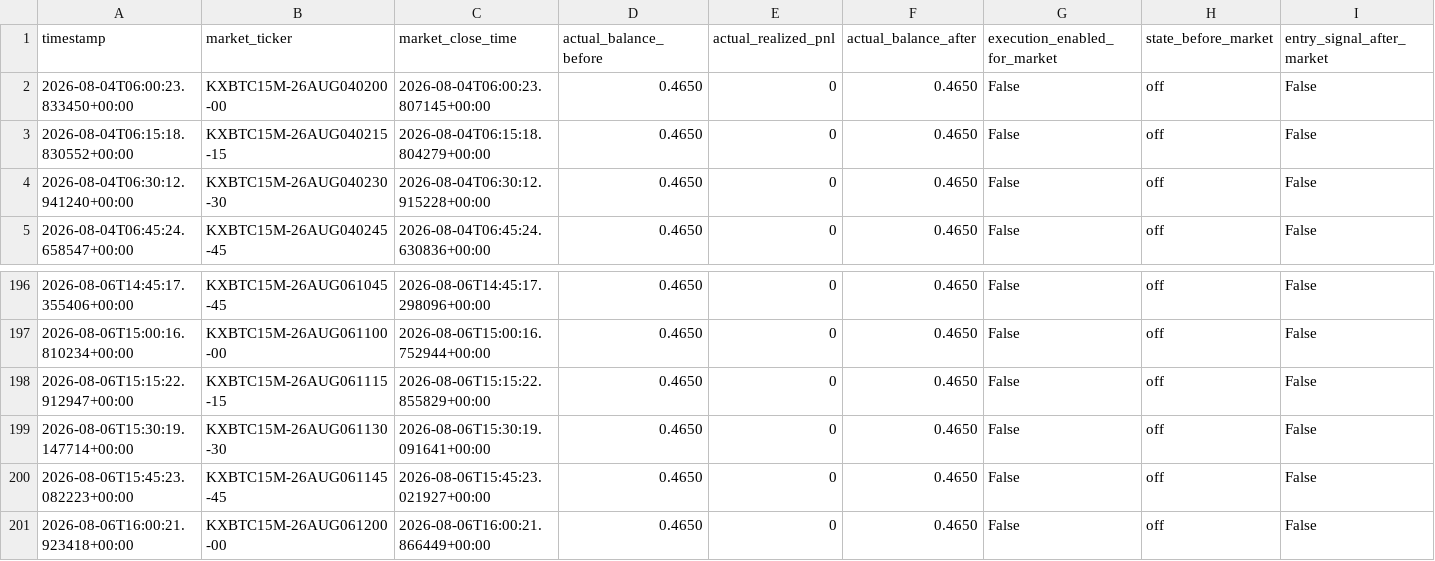
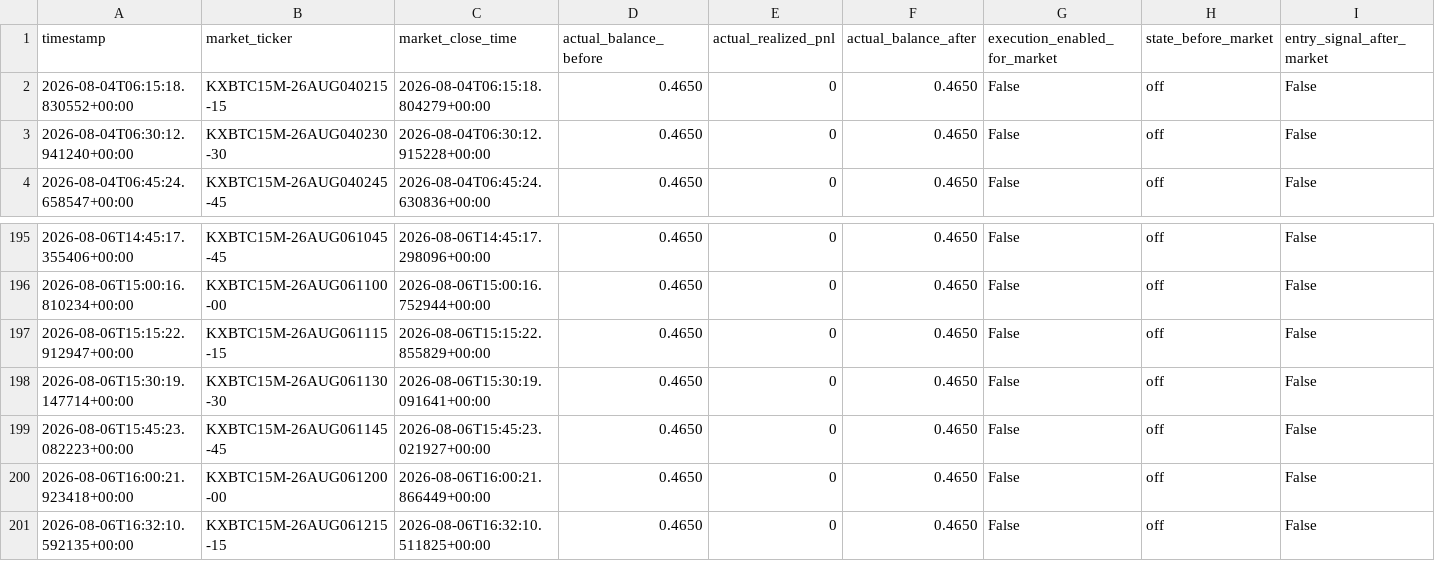
Before and after one commit to tamzid2001/polymarketfuturesbot, a CSV file: data/kalshi_actual_equity_history.csv, drawn as a sheet; only a part is shown, gaps mark what is left out; removed rows and columns are numbered as before the commit, all else as after; rows hold the shown columns only; the diff names each change by its address in the sheet, - before the commit and + after, or states it on an @@ line.

```diff
--- a/data/kalshi_actual_equity_history.csv
+++ b/data/kalshi_actual_equity_history.csv
-row 2: 2026-08-04T06:00:23.833450+00:00 | KXBTC15M-26AUG040200-00 | 2026-08-04T06:00:23.807145+00:00 | 0.4650 | 0 | 0.4650 | False | off | False
+row 201: 2026-08-06T16:32:10.592135+00:00 | KXBTC15M-26AUG061215-15 | 2026-08-06T16:32:10.511825+00:00 | 0.4650 | 0 | 0.4650 | False | off | False
```
Also changed, not shown: data/kalshi_shadow_equity_history.csv, 3 other files.
